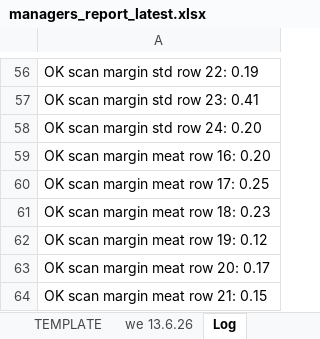
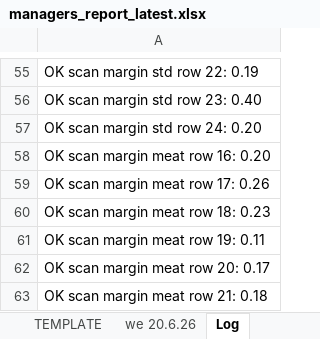
Before and after one commit to aarondoyle2026/aarondoyle2026.github.io, an Excel workbook: data/managers_report_latest.xlsx, sheet Log, drawn as a sheet; only a part is shown, gaps mark what is left out; values as stored, in another font and other column widths than the file's, no borders; addresses are those after the commit; the diff covers the shown part only; the diff names each change by its address in the sheet, - before the commit and + after, or states it on an @@ line.

```diff
--- a/data/managers_report_latest.xlsx (sheet Log)
+++ b/data/managers_report_latest.xlsx (sheet Log)
-sheet tab: we 13.6.26
+sheet tab: we 20.6.26
-A56: OK scan margin std row 23: 0.41
+A56: OK scan margin std row 23: 0.40
-A59: OK scan margin meat row 17: 0.25
+A59: OK scan margin meat row 17: 0.26
-A61: OK scan margin meat row 19: 0.12
+A61: OK scan margin meat row 19: 0.11
-A63: OK scan margin meat row 21: 0.15
+A63: OK scan margin meat row 21: 0.18
```
Also changed, not shown: 13 added rows, 14 removed rows and 34 edited cells elsewhere in this sheet, sheet we 20.6.26.
